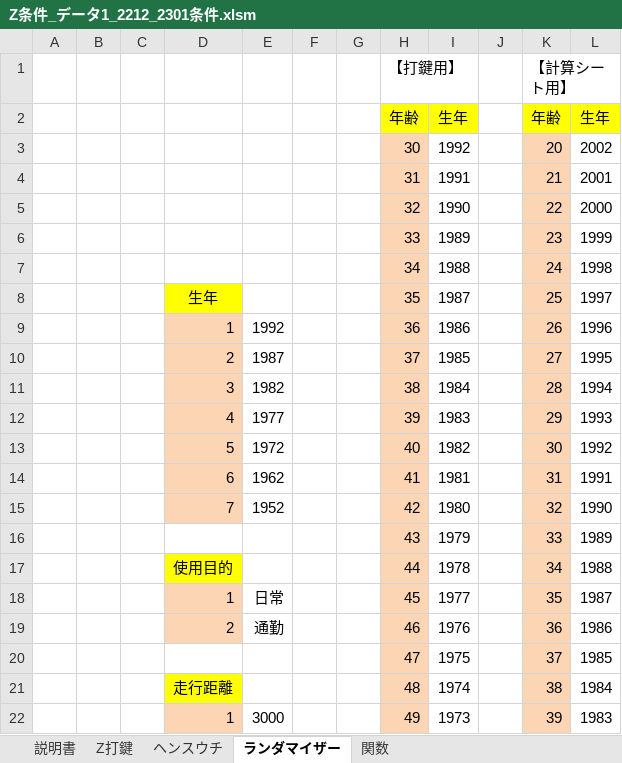
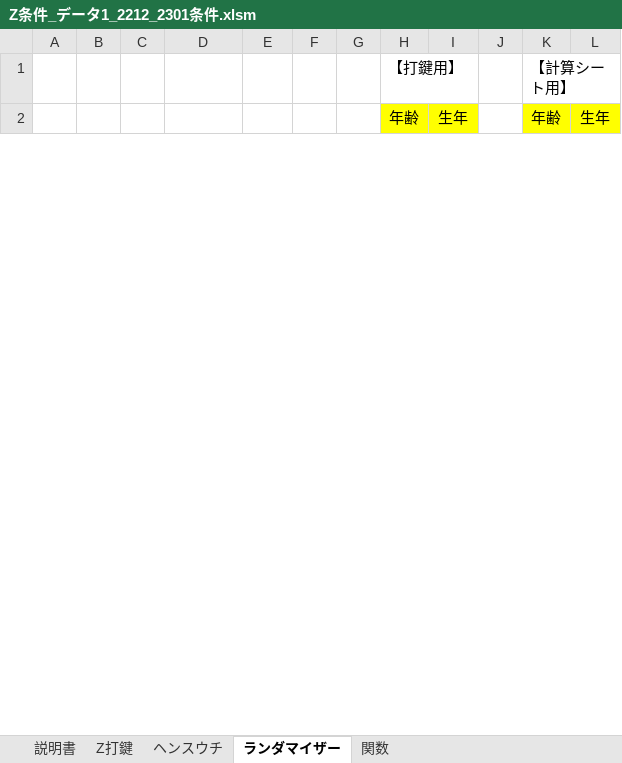
Before and after one commit to s-shohin/Z, an Excel workbook: Z条件_データ1_2212_2301条件.xlsm, sheet ランダマイザー, drawn as a sheet; only a part is shown; values as stored, in another font and other column widths than the file's, no borders; removed rows and columns are numbered as before the commit, all else as after; the diff covers the shown part only; the diff names each change by its address in the sheet, - before the commit and + after, or states it on an @@ line.

```diff
--- a/Z条件_データ1_2212_2301条件.xlsm (sheet ランダマイザー)
+++ b/Z条件_データ1_2212_2301条件.xlsm (sheet ランダマイザー)
-row 3:  |  |  |  |  |  |  | 30 | 1992 |  | 20 | 2002
-row 4:  |  |  |  |  |  |  | 31 | 1991 |  | 21 | 2001
-row 5:  |  |  |  |  |  |  | 32 | 1990 |  | 22 | 2000
-row 6:  |  |  |  |  |  |  | 33 | 1989 |  | 23 | 1999
-row 7:  |  |  |  |  |  |  | 34 | 1988 |  | 24 | 1998
-row 8:  |  |  | 生年 |  |  |  | 35 | 1987 |  | 25 | 1997
-row 9:  |  |  | 1 | 1992 |  |  | 36 | 1986 |  | 26 | 1996
-row 10:  |  |  | 2 | 1987 |  |  | 37 | 1985 |  | 27 | 1995
-row 11:  |  |  | 3 | 1982 |  |  | 38 | 1984 |  | 28 | 1994
-row 12:  |  |  | 4 | 1977 |  |  | 39 | 1983 |  | 29 | 1993
-row 13:  |  |  | 5 | 1972 |  |  | 40 | 1982 |  | 30 | 1992
-row 14:  |  |  | 6 | 1962 |  |  | 41 | 1981 |  | 31 | 1991
-row 15:  |  |  | 7 | 1952 |  |  | 42 | 1980 |  | 32 | 1990
-row 16:  |  |  |  |  |  |  | 43 | 1979 |  | 33 | 1989
-row 17:  |  |  | 使用目的 |  |  |  | 44 | 1978 |  | 34 | 1988
-row 18:  |  |  | 1 | 日常 |  |  | 45 | 1977 |  | 35 | 1987
-row 19:  |  |  | 2 | 通勤 |  |  | 46 | 1976 |  | 36 | 1986
-row 20:  |  |  |  |  |  |  | 47 | 1975 |  | 37 | 1985
-row 21:  |  |  | 走行距離 |  |  |  | 48 | 1974 |  | 38 | 1984
-row 22:  |  |  | 1 | 3000 |  |  | 49 | 1973 |  | 39 | 1983
```
Also changed, not shown: 61 added rows and 41 removed rows elsewhere in this sheet, sheet ヘンスウチ, sheet 説明書, sheet 関数, sheet Z打鍵, charts or pictures.
